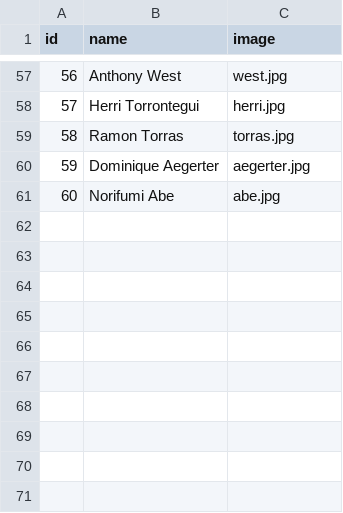
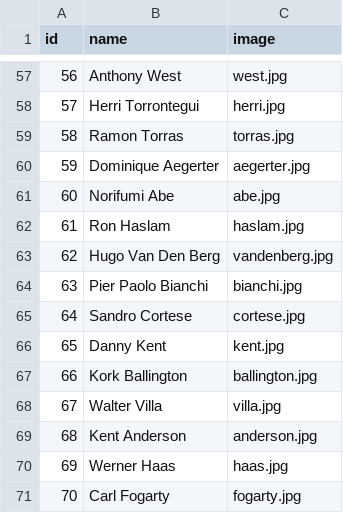
Before and after one commit to uri172192/game_motorbikes, a CSV file: pilots.csv, drawn as a sheet; only a part is shown, gaps mark what is left out.

Commit message:
Update pilots.csv

```diff
--- a/pilots.csv
+++ b/pilots.csv
@@ -61 +61,11 @@ id;name;image
 60;Norifumi Abe;abe.jpg
+61;Ron Haslam;haslam.jpg
+62;Hugo Van Den Berg;vandenberg.jpg
+63;Pier Paolo Bianchi;bianchi.jpg
+64;Sandro Cortese;cortese.jpg
+65;Danny Kent;kent.jpg
+66;Kork Ballington;ballington.jpg
+67;Walter Villa;villa.jpg
+68;Kent Anderson;anderson.jpg
+69;Werner Haas;haas.jpg
+70;Carl Fogarty;fogarty.jpg
```
